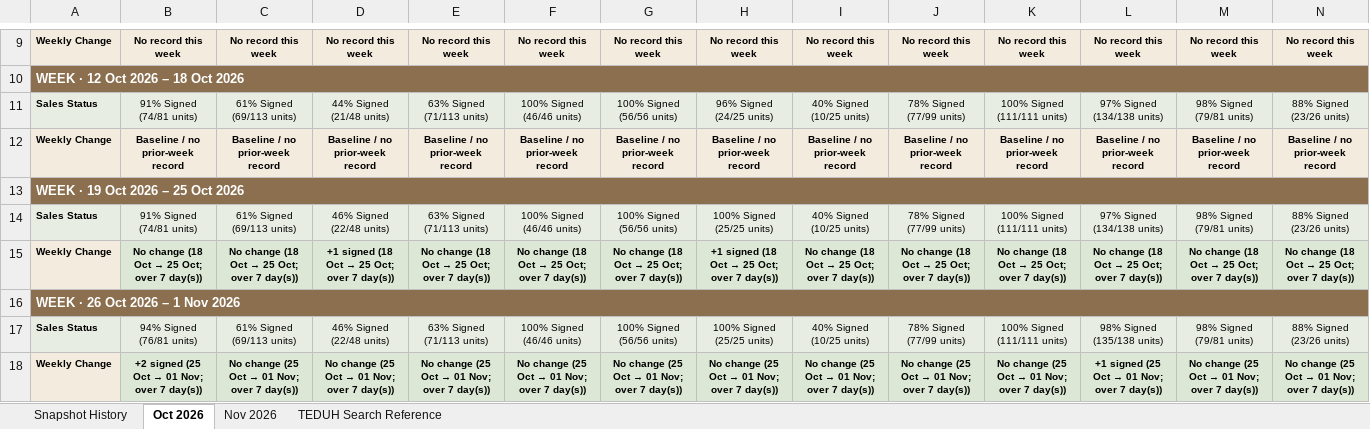
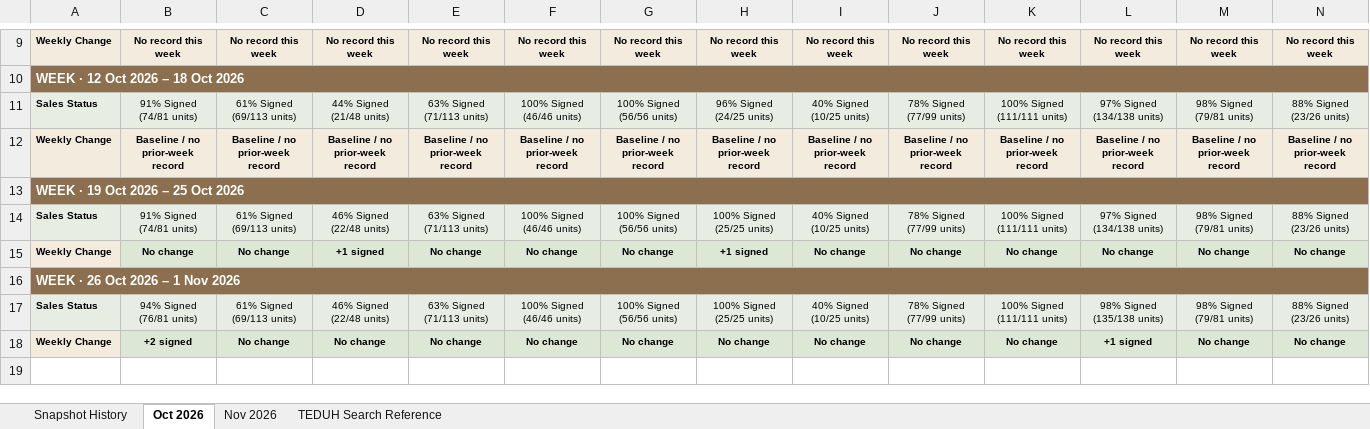
Before and after one commit to lumcy-abc/broga-competitor-sales-dashboard, an Excel workbook: Broga_Weekly_Tracking.xlsx, sheet Oct 2026, drawn as a sheet; only a part is shown, gaps mark what is left out; values as stored, in another font and other column widths than the file's, no borders; removed rows and columns are numbered as before the commit, all else as after; rows hold the shown columns only; the diff names each change by its address in the sheet, - before the commit and + after, or states it on an @@ line.

```diff
--- a/Broga_Weekly_Tracking.xlsx (sheet Oct 2026)
+++ b/Broga_Weekly_Tracking.xlsx (sheet Oct 2026)
-row 15: Weekly Change | No change (18 Oct → 25 Oct; over 7 day(s)) | No change (18 Oct → 25 Oct; over 7 day(s)) | +1 signed (18 Oct → 25 Oct; over 7 day(s)) | No change (18 Oct → 25 Oct; over 7 day(s)) | No change (18 Oct → 25 Oct; over 7 day(s)) | No change (18 Oct → 25 Oct; over 7 day(s)) | +1 signed (18 Oct → 25 Oct; over 7 day(s)) | No change (18 Oct → 25 Oct; over 7 day(s)) | No change (18 Oct → 25 Oct; over 7 day(s)) | No change (18 Oct → 25 Oct; over 7 day(s)) | No change (18 Oct → 25 Oct; over 7 day(s)) | No change (18 Oct → 25 Oct; over 7 day(s)) | No change (18 Oct → 25 Oct; over 7 day(s))
+row 15: Weekly Change | No change | No change | +1 signed | No change | No change | No change | +1 signed | No change | No change | No change | No change | No change | No change
-row 18: Weekly Change | +2 signed (25 Oct → 01 Nov; over 7 day(s)) | No change (25 Oct → 01 Nov; over 7 day(s)) | No change (25 Oct → 01 Nov; over 7 day(s)) | No change (25 Oct → 01 Nov; over 7 day(s)) | No change (25 Oct → 01 Nov; over 7 day(s)) | No change (25 Oct → 01 Nov; over 7 day(s)) | No change (25 Oct → 01 Nov; over 7 day(s)) | No change (25 Oct → 01 Nov; over 7 day(s)) | No change (25 Oct → 01 Nov; over 7 day(s)) | No change (25 Oct → 01 Nov; over 7 day(s)) | +1 signed (25 Oct → 01 Nov; over 7 day(s)) | No change (25 Oct → 01 Nov; over 7 day(s)) | No change (25 Oct → 01 Nov; over 7 day(s))
+row 18: Weekly Change | +2 signed | No change | No change | No change | No change | No change | No change | No change | No change | No change | +1 signed | No change | No change
```
Also changed, not shown: sheet Nov 2026, Broga_Daily_Tracking.xlsx, 1 other file.
